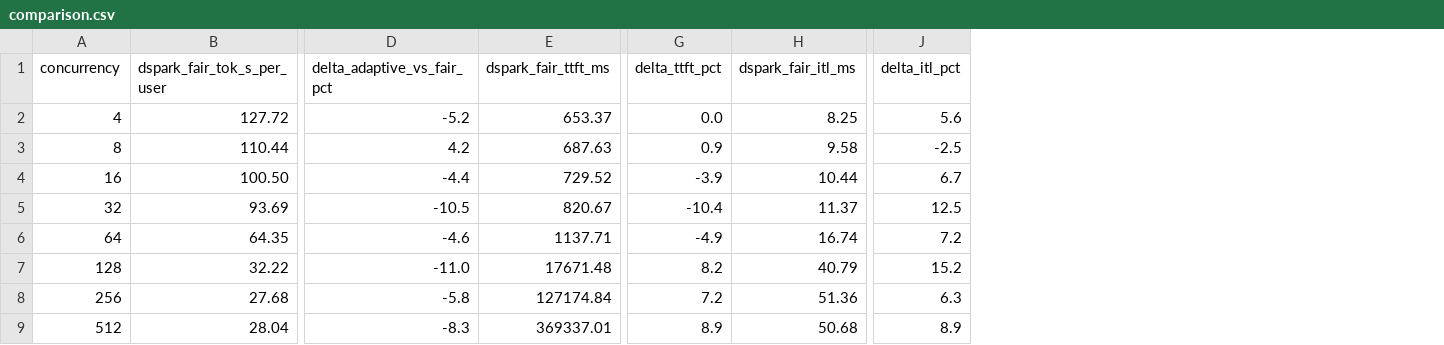
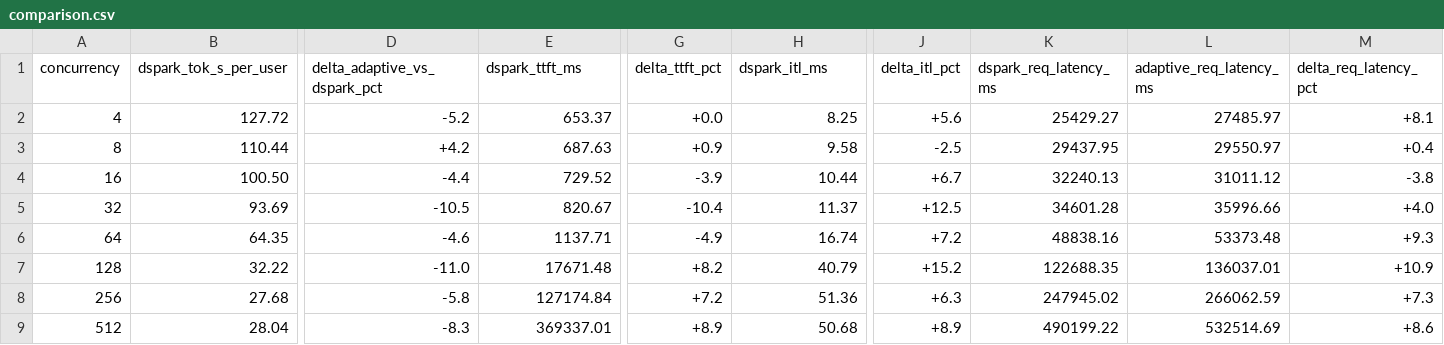
Before and after one commit to ZhanqiuHu/bench-data, a CSV file: sweeps/glm52-fp8-pd-adaptive/datasets/synthetic-reasoning/comparison.csv, drawn as a sheet; only a part is shown, gaps mark what is left out; the diff names each change by its address in the sheet, - before the commit and + after, or states it on an @@ line.

Commit message:
Fix adaptive sweep labels and comparison tables.
Rename baseline from "fair" to DSpark, add signed Δ% and req-latency columns, and drop shame-note wording from README.

```diff
--- a/sweeps/glm52-fp8-pd-adaptive/datasets/synthetic-reasoning/comparison.csv
+++ b/sweeps/glm52-fp8-pd-adaptive/datasets/synthetic-reasoning/comparison.csv
+column K (dspark_req_latency_ms), rows 2-9: 25429.27 | 29437.95 | 32240.13 | 34601.28 | 48838.16 | 122688.35 | 247945.02 | 490199.22
+column L (adaptive_req_latency_ms), rows 2-9: 27485.97 | 29550.97 | 31011.12 | 35996.66 | 53373.48 | 136037.01 | 266062.59 | 532514.69
+column M (delta_req_latency_pct), rows 2-9: +8.1 | +0.4 | -3.8 | +4.0 | +9.3 | +10.9 | +7.3 | +8.6
-B1: dspark_fair_tok_s_per_user
+B1: dspark_tok_s_per_user
-D1: delta_adaptive_vs_fair_pct
+D1: delta_adaptive_vs_dspark_pct
-E1: dspark_fair_ttft_ms
+E1: dspark_ttft_ms
-H1: dspark_fair_itl_ms
+H1: dspark_itl_ms
-G2 (delta_ttft_pct): 0.0
+G2 (delta_ttft_pct): +0.0
-J2 (delta_itl_pct): 5.6
+J2 (delta_itl_pct): +5.6
-D3 (delta_adaptive_vs_dspark_pct): 4.2
+D3 (delta_adaptive_vs_dspark_pct): +4.2
-G3 (delta_ttft_pct): 0.9
+G3 (delta_ttft_pct): +0.9
-J4 (delta_itl_pct): 6.7
+J4 (delta_itl_pct): +6.7
-J5 (delta_itl_pct): 12.5
+J5 (delta_itl_pct): +12.5
-J6 (delta_itl_pct): 7.2
+J6 (delta_itl_pct): +7.2
-G7 (delta_ttft_pct): 8.2
+G7 (delta_ttft_pct): +8.2
-J7 (delta_itl_pct): 15.2
+J7 (delta_itl_pct): +15.2
-G8 (delta_ttft_pct): 7.2
+G8 (delta_ttft_pct): +7.2
-J8 (delta_itl_pct): 6.3
+J8 (delta_itl_pct): +6.3
-G9 (delta_ttft_pct): 8.9
+G9 (delta_ttft_pct): +8.9
-J9 (delta_itl_pct): 8.9
+J9 (delta_itl_pct): +8.9
```
Also changed, not shown: sweeps/glm52-fp8-pd-adaptive/datasets/spec-al-humaneval/comparison.csv, sweeps/glm52-fp8-pd-adaptive/datasets/spec-al-math500/comparison.csv, 17 other files.
